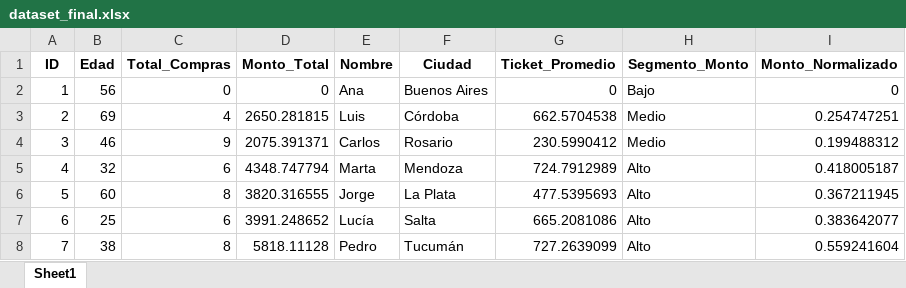
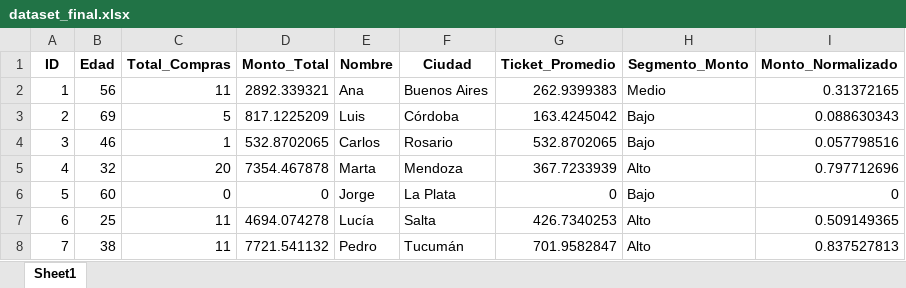
Before and after one commit to yuri19762008/000_ANALISTA-DATOS---TALENTO-DIGITAL, an Excel workbook: 002_A3/PROYECTO/dataset_final.xlsx, sheet Sheet1, drawn as a sheet; only a part is shown; values as stored, in another font and other column widths than the file's, no borders; the diff covers the shown part only; the diff names each change by its address in the sheet, - before the commit and + after, or states it on an @@ line.

Commit message:
fix_proyecto_15022026

```diff
--- a/002_A3/PROYECTO/dataset_final.xlsx (sheet Sheet1)
+++ b/002_A3/PROYECTO/dataset_final.xlsx (sheet Sheet1)
-C2 (Total_Compras): 0
+C2 (Total_Compras): 11
-D2 (Monto_Total): 0
+D2 (Monto_Total): 2892.339321
-G2 (Ticket_Promedio): 0
+G2 (Ticket_Promedio): 262.9399383
-H2 (Segmento_Monto): Bajo
+H2 (Segmento_Monto): Medio
-I2 (Monto_Normalizado): 0
+I2 (Monto_Normalizado): 0.31372165
-C3 (Total_Compras): 4
+C3 (Total_Compras): 5
-D3 (Monto_Total): 2650.281815
+D3 (Monto_Total): 817.1225209
-G3 (Ticket_Promedio): 662.5704538
+G3 (Ticket_Promedio): 163.4245042
-H3:H4 (Segmento_Monto): Medio
+H3:H4 (Segmento_Monto): Bajo
-I3 (Monto_Normalizado): 0.254747251
+I3 (Monto_Normalizado): 0.088630343
-C4 (Total_Compras): 9
+C4 (Total_Compras): 1
-D4 (Monto_Total): 2075.391371
+D4 (Monto_Total): 532.8702065
-G4 (Ticket_Promedio): 230.5990412
+G4 (Ticket_Promedio): 532.8702065
-I4 (Monto_Normalizado): 0.199488312
+I4 (Monto_Normalizado): 0.057798516
-C5 (Total_Compras): 6
+C5 (Total_Compras): 20
-D5 (Monto_Total): 4348.747794
+D5 (Monto_Total): 7354.467878
-G5 (Ticket_Promedio): 724.7912989
+G5 (Ticket_Promedio): 367.7233939
-I5 (Monto_Normalizado): 0.418005187
+I5 (Monto_Normalizado): 0.797712696
-C6 (Total_Compras): 8
+C6 (Total_Compras): 0
-D6 (Monto_Total): 3820.316555
+D6 (Monto_Total): 0
-G6 (Ticket_Promedio): 477.5395693
+G6 (Ticket_Promedio): 0
-H6 (Segmento_Monto): Alto
+H6 (Segmento_Monto): Bajo
-I6 (Monto_Normalizado): 0.367211945
+I6 (Monto_Normalizado): 0
-C7 (Total_Compras): 6
+C7 (Total_Compras): 11
-D7 (Monto_Total): 3991.248652
+D7 (Monto_Total): 4694.074278
-G7 (Ticket_Promedio): 665.2081086
+G7 (Ticket_Promedio): 426.7340253
-I7 (Monto_Normalizado): 0.383642077
+I7 (Monto_Normalizado): 0.509149365
-C8 (Total_Compras): 8
+C8 (Total_Compras): 11
-D8 (Monto_Total): 5818.11128
+D8 (Monto_Total): 7721.541132
-G8 (Ticket_Promedio): 727.2639099
+G8 (Ticket_Promedio): 701.9582847
-I8 (Monto_Normalizado): 0.559241604
+I8 (Monto_Normalizado): 0.837527813
```
Also changed, not shown: 40 removed rows and 15 edited cells elsewhere in this sheet, 8 other files.
